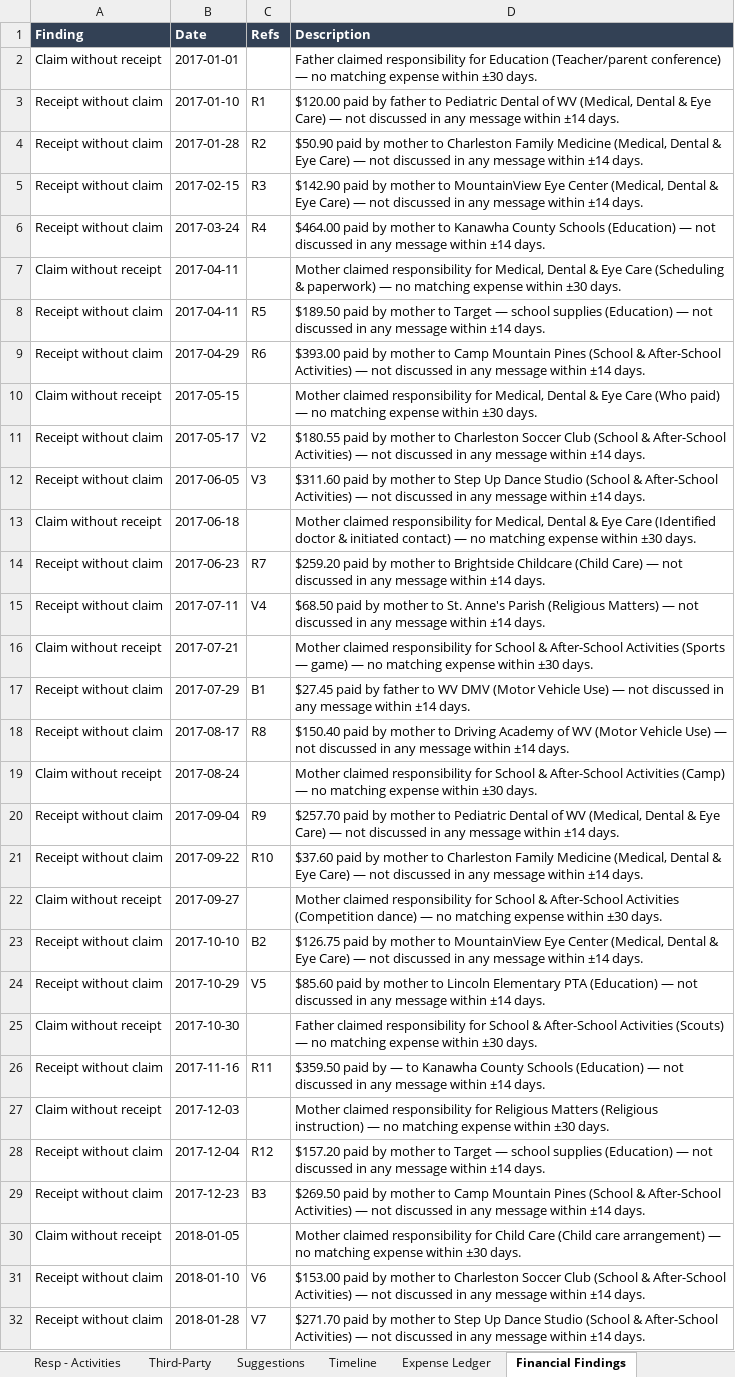
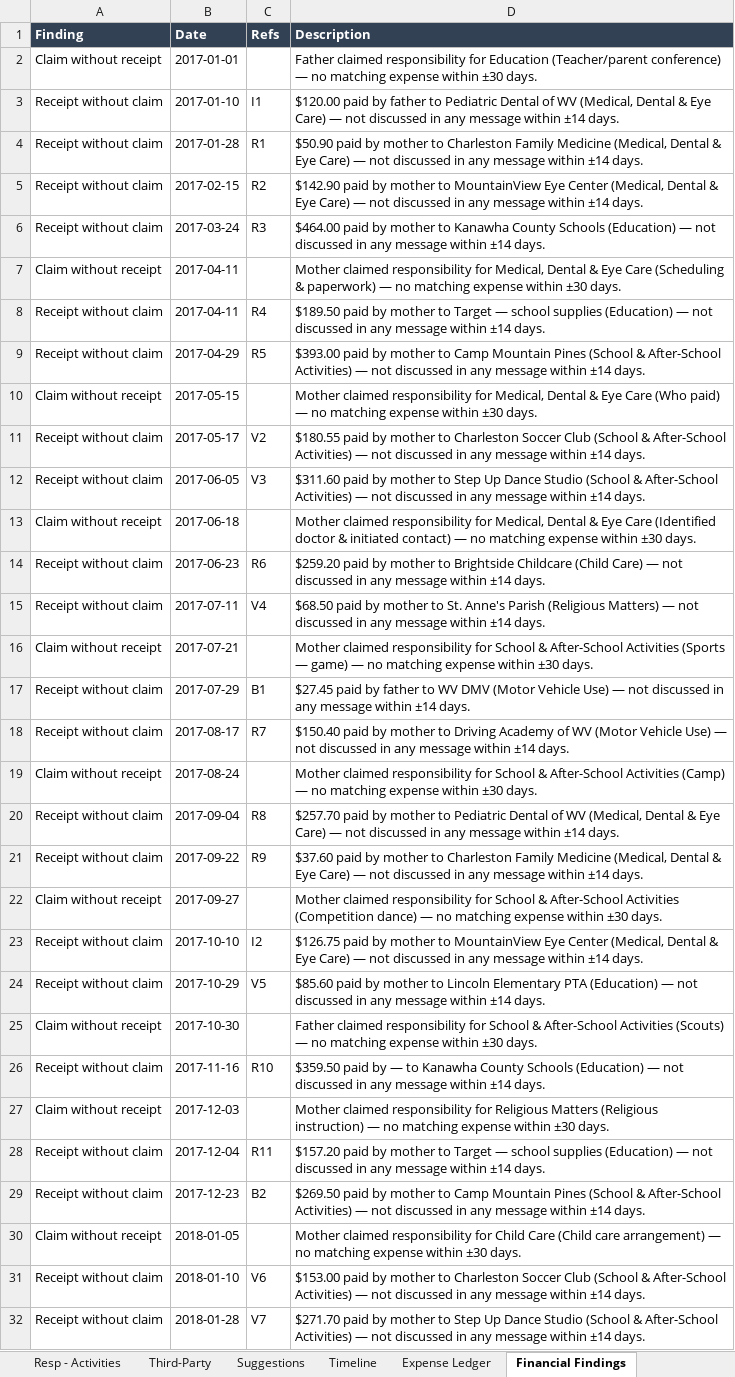
Before and after one commit to cleatuscobb2/Cell_Phone_Data_Parse, an Excel workbook: sample-reports/custody-report-7yr-max.xlsx, sheet Financial Findings, drawn as a sheet; only a part is shown; values as stored, in another font and other column widths than the file's, no borders; the diff covers the shown part only; the diff names each change by its address in the sheet, - before the commit and + after, or states it on an @@ line.

```diff
--- a/sample-reports/custody-report-7yr-max.xlsx (sheet Financial Findings)
+++ b/sample-reports/custody-report-7yr-max.xlsx (sheet Financial Findings)
-C3 (Refs): R1
+C3 (Refs): I1
-C4 (Refs): R2
+C4 (Refs): R1
-C5 (Refs): R3
+C5 (Refs): R2
-C6 (Refs): R4
+C6 (Refs): R3
-C8 (Refs): R5
+C8 (Refs): R4
-C9 (Refs): R6
+C9 (Refs): R5
-C14 (Refs): R7
+C14 (Refs): R6
-C18 (Refs): R8
+C18 (Refs): R7
-C20 (Refs): R9
+C20 (Refs): R8
-C21 (Refs): R10
+C21 (Refs): R9
-C23 (Refs): B2
+C23 (Refs): I2
-C26 (Refs): R11
+C26 (Refs): R10
-C28 (Refs): R12
+C28 (Refs): R11
-C29 (Refs): B3
+C29 (Refs): B2
```
Also changed, not shown: 82 edited cells elsewhere in this sheet, sheet Expense Ledger, sheet Summary, sample-reports/custody-report-3yr.xlsx, sample-reports/custody-report-5yr.xlsx, 14 other files.
